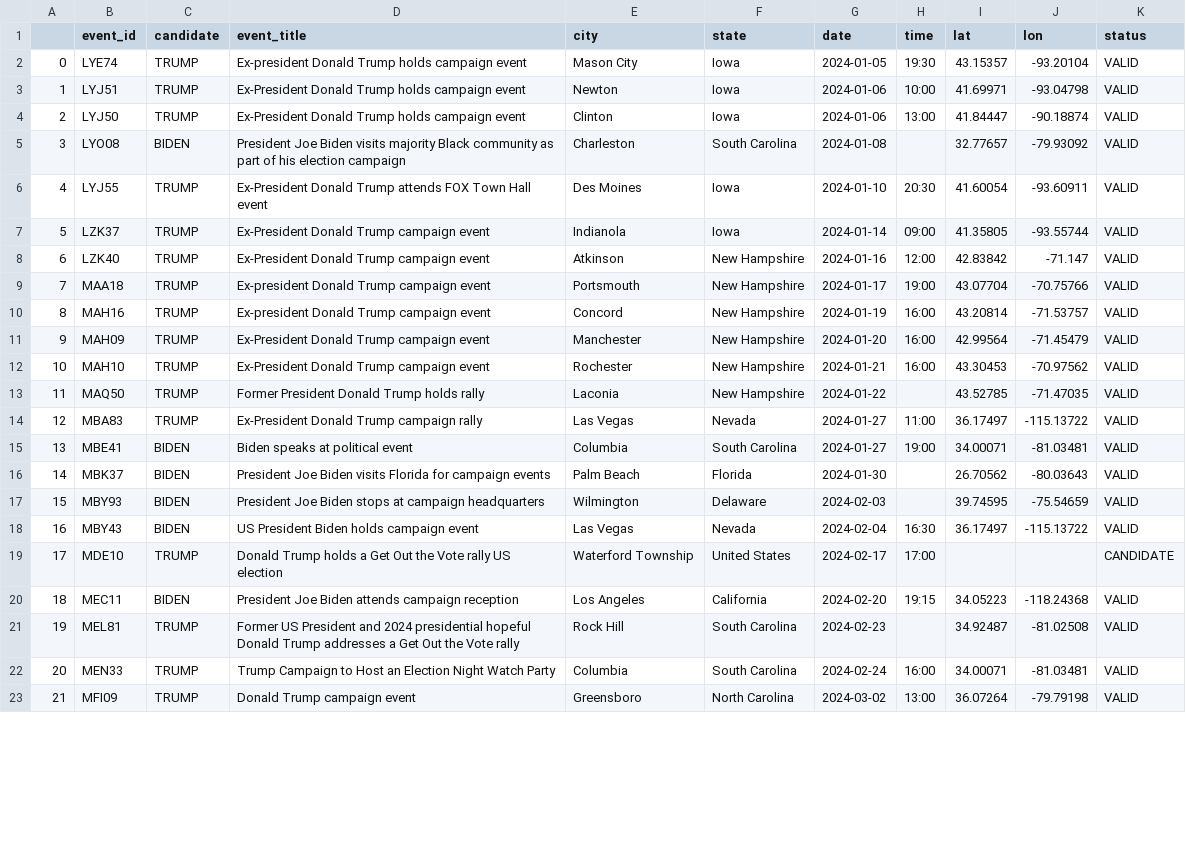
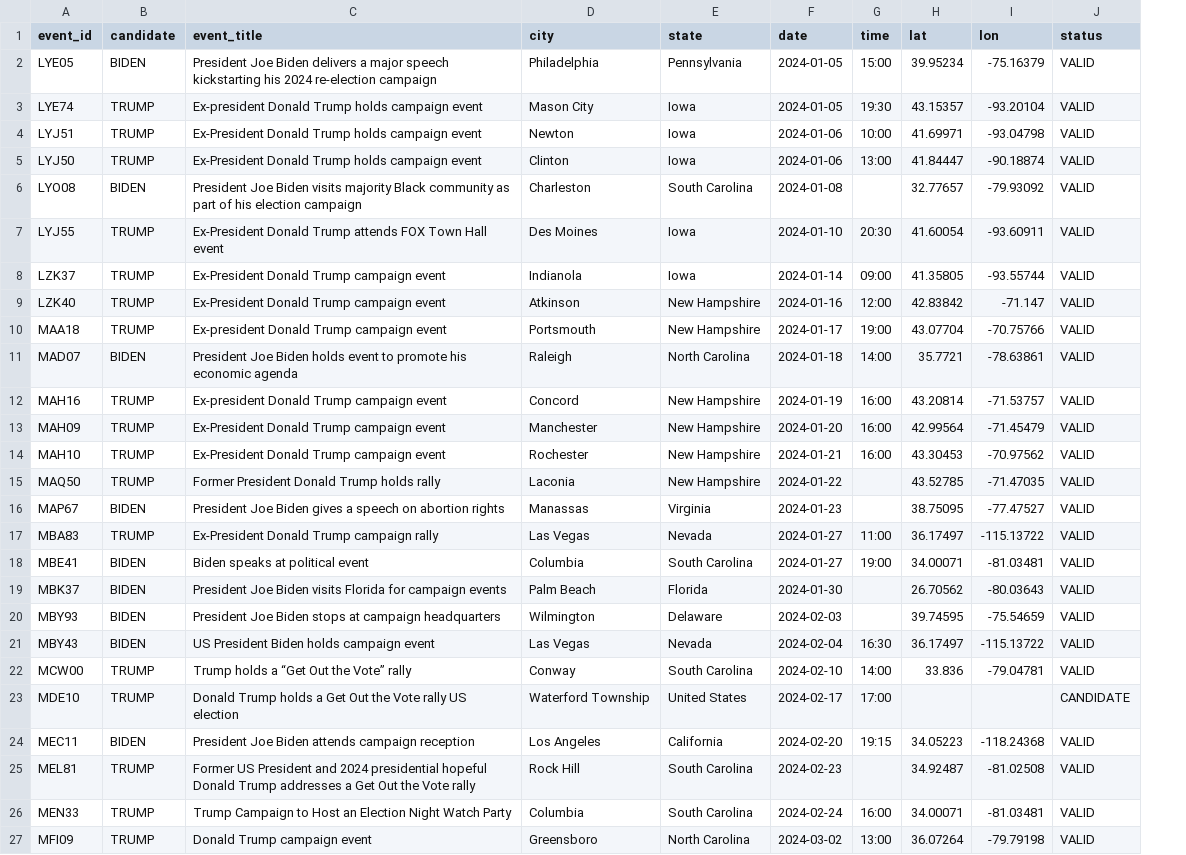
Before and after one commit to corintxt/papiris, a CSV file: testout.csv, drawn as a sheet; only a part is shown; removed rows and columns are numbered as before the commit, all else as after; the diff covers the shown part only; the diff names each change by its address in the sheet, - before the commit and + after, or states it on an @@ line.

```diff
--- a/testout.csv
+++ b/testout.csv
-column A, rows 2-23: 0 | 1 | 2 | 3 | 4 | 5 | 6 | 7 | 8 | 9 | 10 | 11 | 12 | 13 | 14 | 15 | 16 | 17 | 18 | 19 | 20 | 21
+row 2: LYE05 | BIDEN | President Joe Biden delivers a major speech kickstarting his 2024 re-election campaign | Philadelphia | Pennsylvania | 2024-01-05 | 15:00 | 39.95234 | -75.16379 | VALID
+row 11: MAD07 | BIDEN | President Joe Biden holds event to promote his economic agenda | Raleigh | North Carolina | 2024-01-18 | 14:00 | 35.7721 | -78.63861 | VALID
+row 16: MAP67 | BIDEN | President Joe Biden gives a speech on abortion rights | Manassas | Virginia | 2024-01-23 |  | 38.75095 | -77.47527 | VALID
+row 22: MCW00 | TRUMP | Trump holds a “Get Out the Vote” rally | Conway | South Carolina | 2024-02-10 | 14:00 | 33.836 | -79.04781 | VALID
```
Also changed, not shown: 15 added rows and 1 moved row elsewhere in this file, 2 other files.
